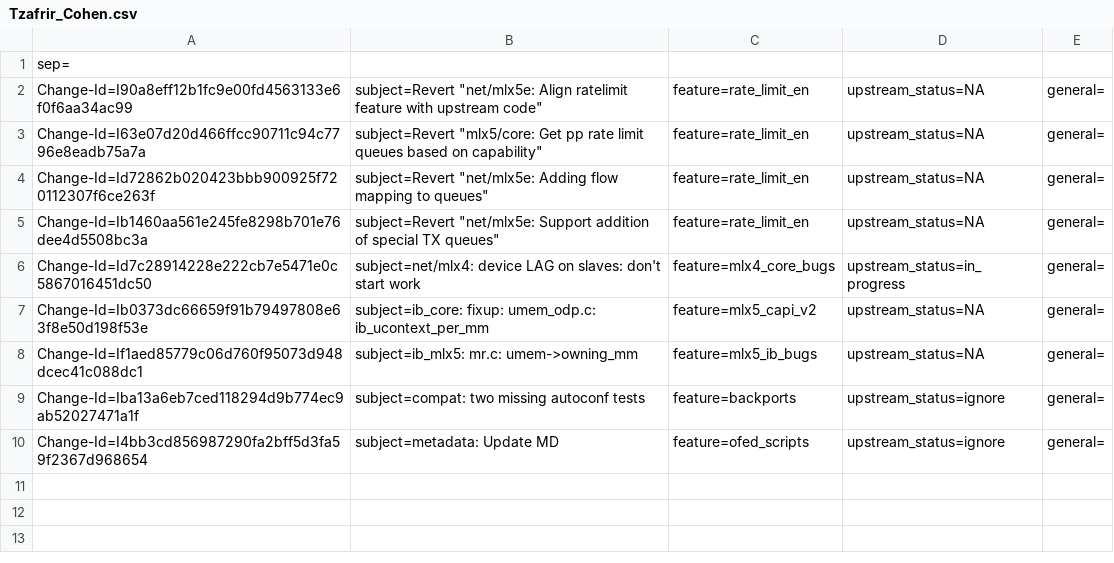
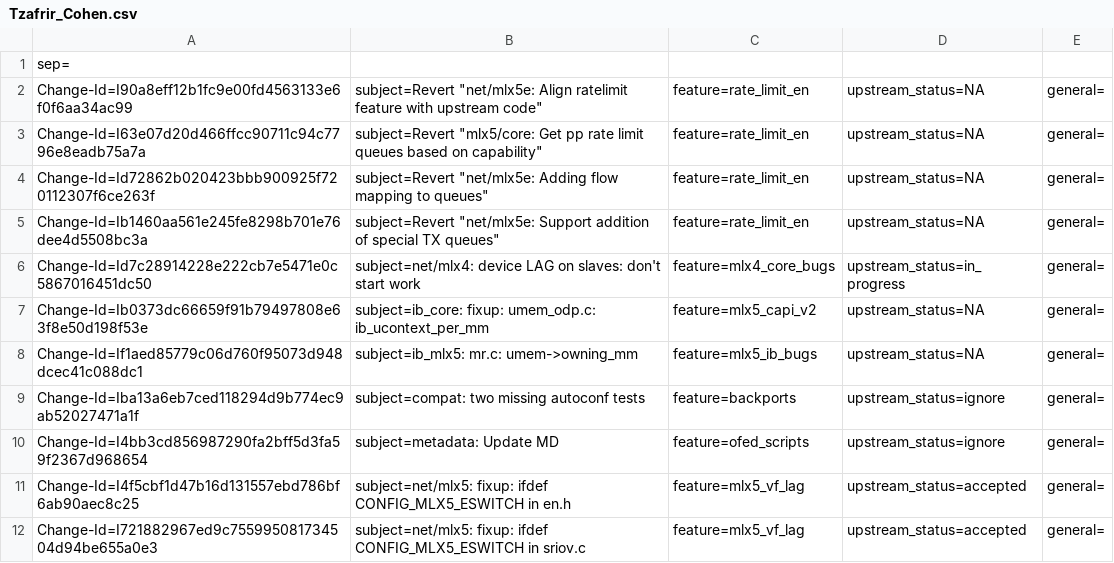
Before and after one commit to Shun-Hao/mlnx-ofa_kernel-4.6-1.0.1.1-rhel7.3, a CSV file: metadata/Tzafrir_Cohen.csv, drawn as a sheet.

Commit message:
net/mlx5: fixup: ifdef CONFIG_MLX5_ESWITCH in sriov.c
issue:1550015
Fixes: 89e91e1214ff8 ("net/mlx5: Allow co-enablement of uplink LAG and SRIOV")
Change-Id: I721882967ed9c755995081734504d94be655a0e3
Signed-off-by: Tzafrir Cohen <tzafrirc@mellanox.com>

```diff
--- a/metadata/Tzafrir_Cohen.csv
+++ b/metadata/Tzafrir_Cohen.csv
@@ -10 +10,3 @@ Change-Id=Iba13a6eb7ced118294d9b774ec9ab52027471a1f; subject=compat: two missing
 Change-Id=I4bb3cd856987290fa2bff5d3fa59f2367d968654; subject=metadata: Update MD; feature=ofed_scripts; upstream_status=ignore; general=;
+Change-Id=I4f5cbf1d47b16d131557ebd786bf6ab90aec8c25; subject=net/mlx5: fixup: ifdef CONFIG_MLX5_ESWITCH in en.h; feature=mlx5_vf_lag; upstream_status=accepted; general=;
+Change-Id=I721882967ed9c755995081734504d94be655a0e3; subject=net/mlx5: fixup: ifdef CONFIG_MLX5_ESWITCH in sriov.c; feature=mlx5_vf_lag; upstream_status=accepted; general=;
```
Also changed, not shown: 1 other file.
